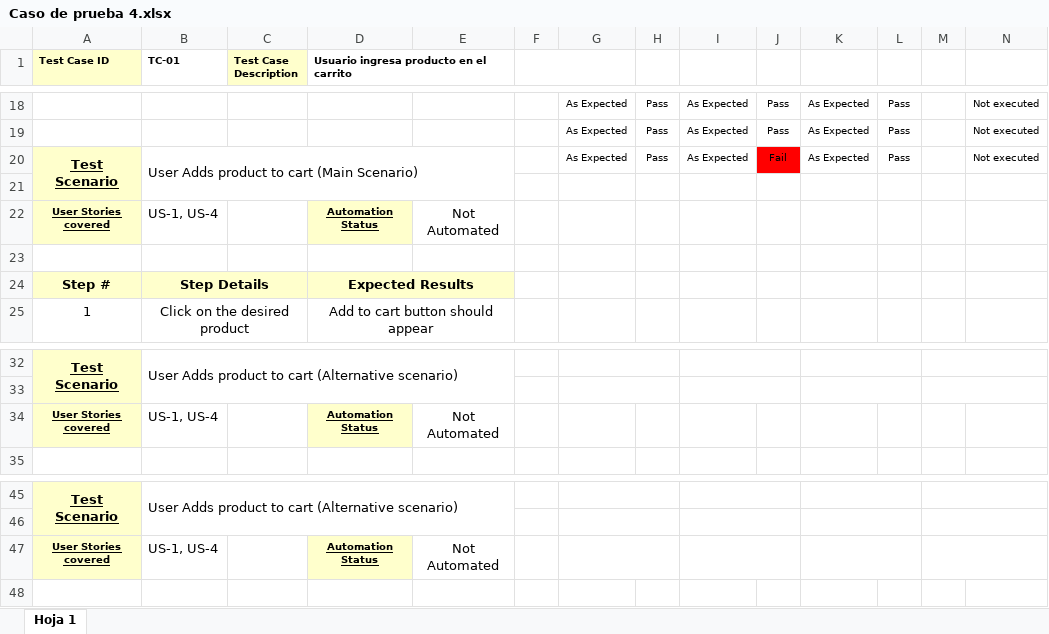
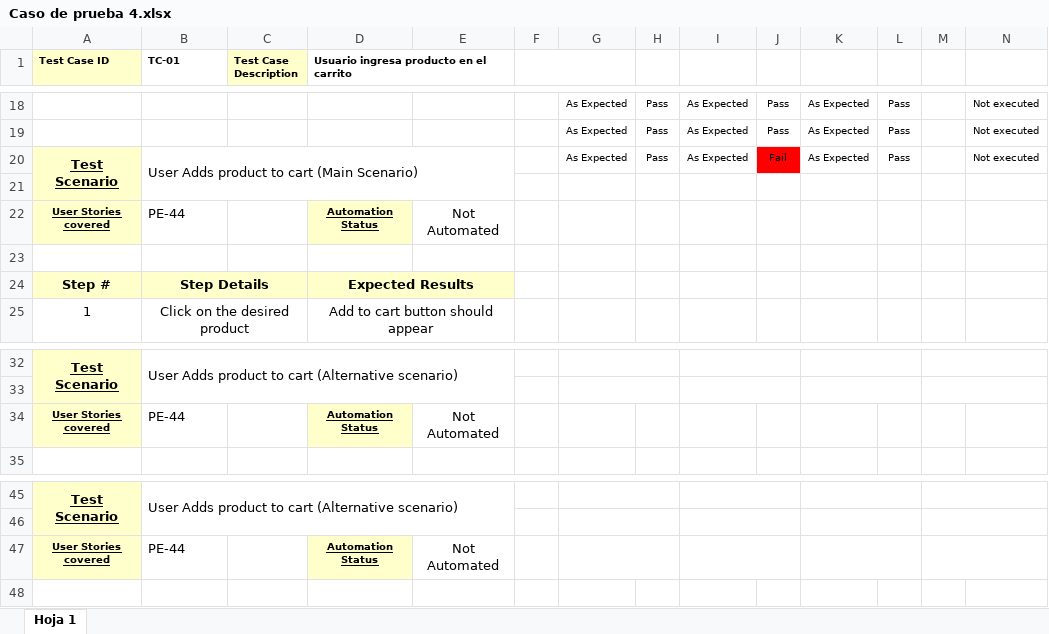
Before and after one commit to FacuMartinezVidal/SinSenial, an Excel workbook: Test_cases/Caso de prueba 4.xlsx, sheet Hoja 1, drawn as a sheet; only a part is shown, gaps mark what is left out; values as stored, in another font and other column widths than the file's, no borders; the diff names each change by its address in the sheet, - before the commit and + after, or states it on an @@ line.

```diff
--- a/Test_cases/Caso de prueba 4.xlsx (sheet Hoja 1)
+++ b/Test_cases/Caso de prueba 4.xlsx (sheet Hoja 1)
-B22 (TC-01): US-1, US-4
+B22 (TC-01): PE-44
-B34 (TC-01): US-1, US-4
+B34 (TC-01): PE-44
-B47 (TC-01): US-1, US-4
+B47 (TC-01): PE-44
```
Also changed, not shown: Test_cases/_caso de prueba 3.xlsx, Test_cases/caso de prueba 1.xlsx, 3 other files.
